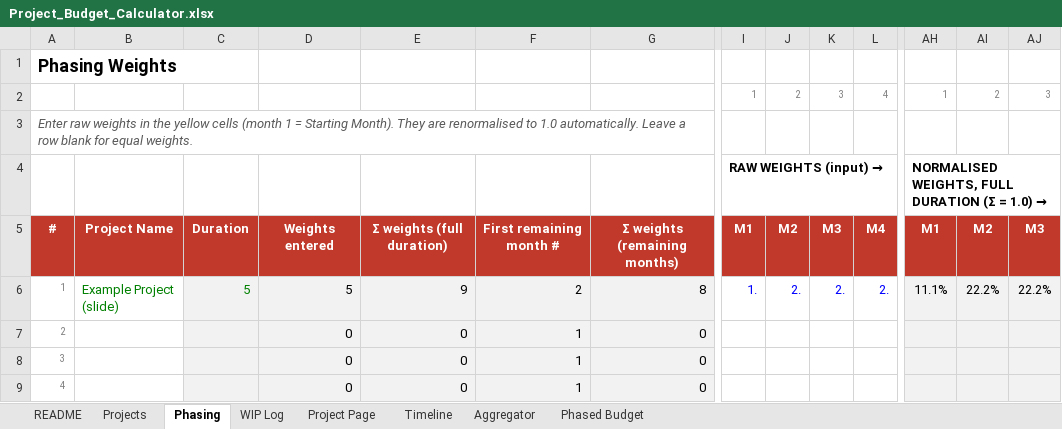
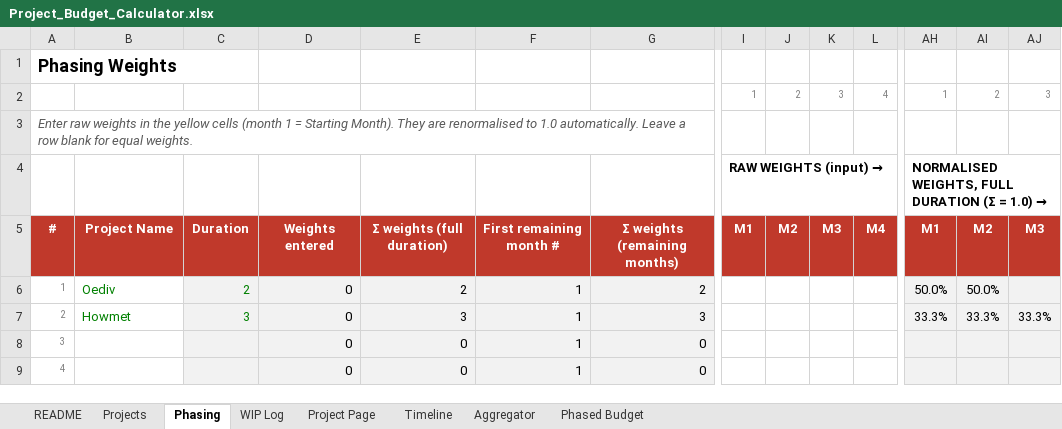
Before and after one commit to h0mele55/hello-world, an Excel workbook: Project_Budget_Calculator.xlsx, sheet Phasing, drawn as a sheet; only a part is shown, gaps mark what is left out; values as stored, in another font and other column widths than the file's, no borders; conditional formats not drawn; the diff covers the shown part only; the diff names each change by its address in the sheet, - before the commit and + after, or states it on an @@ line.

```diff
--- a/Project_Budget_Calculator.xlsx (sheet Phasing)
+++ b/Project_Budget_Calculator.xlsx (sheet Phasing)
-B6: Example Project (slide)
+B6: Oediv
-C6: 5
+C6: 2
-D6: 5
+D6: 0
-E6: 9
+E6: 2
-F6: 2
+F6: 1
-G6: 8
+G6: 2
-I6: 1.
+I6: (empty)
-J6: 2.
+J6: (empty)
-K6: 2.
+K6: (empty)
-L6: 2.
+L6: (empty)
-AH6: 11.1%
+AH6: 50.0%
-AI6: 22.2%
+AI6: 50.0%
-AJ6: 22.2%
+AJ6: (empty)
-B7: (empty)
+B7: Howmet
-C7: (empty)
+C7: 3
-E7: 0
+E7: 3
-G7: 0
+G7: 3
-AH7: (empty)
+AH7: 33.3%
-AI7: (empty)
+AI7: 33.3%
-AJ7: (empty)
+AJ7: 33.3%
```
Also changed, not shown: 4 edited cells elsewhere in this sheet, sheet Project Page, sheet Projects, sheet Aggregator, sheet Phased Budget, sheet Timeline, sheet README, 1 more sheet, formulas that keep their value, charts or pictures, 4 other files.
